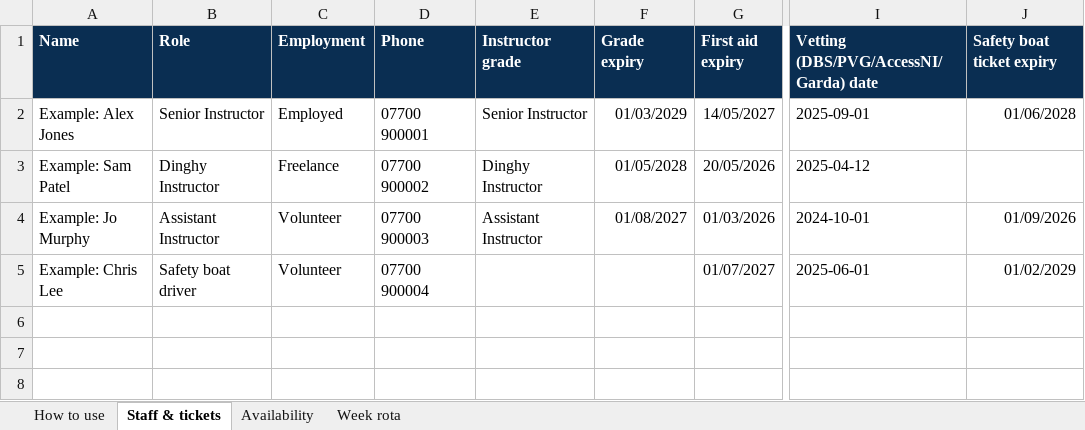
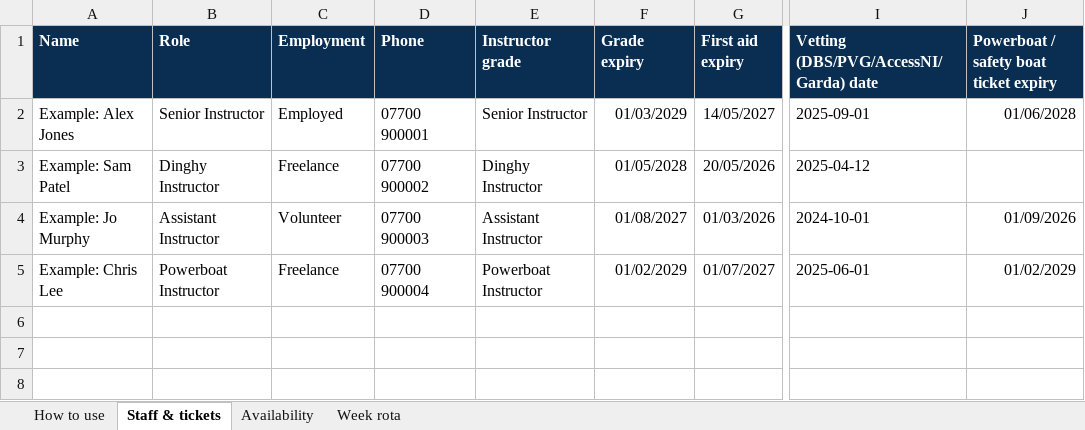
Before and after one commit to activityroster-jpg/ROSTER, an Excel workbook: public/templates/sailing-school-staff-rota-template.xlsx, sheet Staff & tickets, drawn as a sheet; only a part is shown, gaps mark what is left out; values as stored, in another font and other column widths than the file's, no borders; conditional formats not drawn; the diff names each change by its address in the sheet, - before the commit and + after, or states it on an @@ line.

```diff
--- a/public/templates/sailing-school-staff-rota-template.xlsx (sheet Staff & tickets)
+++ b/public/templates/sailing-school-staff-rota-template.xlsx (sheet Staff & tickets)
-J1: Safety boat ticket expiry
+J1: Powerboat / safety boat ticket expiry
-B5 (Role): Safety boat driver
+B5 (Role): Powerboat Instructor
-C5 (Employment): Volunteer
+C5 (Employment): Freelance
-E5 (Instructor grade): (empty)
+E5 (Instructor grade): Powerboat Instructor
-F5 (Grade expiry): (empty)
+F5 (Grade expiry): 01/02/2029
```
Also changed, not shown: sheet Week rota, sheet How to use, 27 other files.
